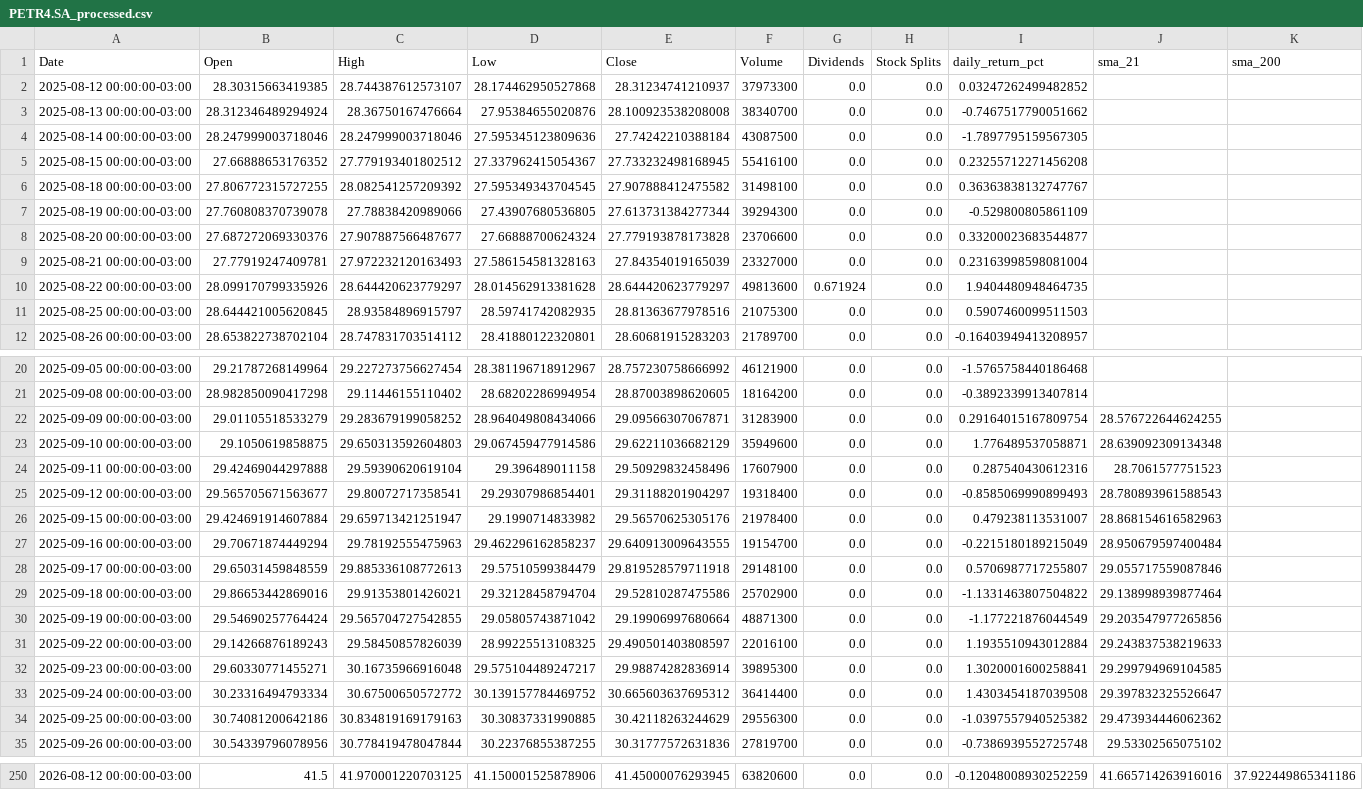
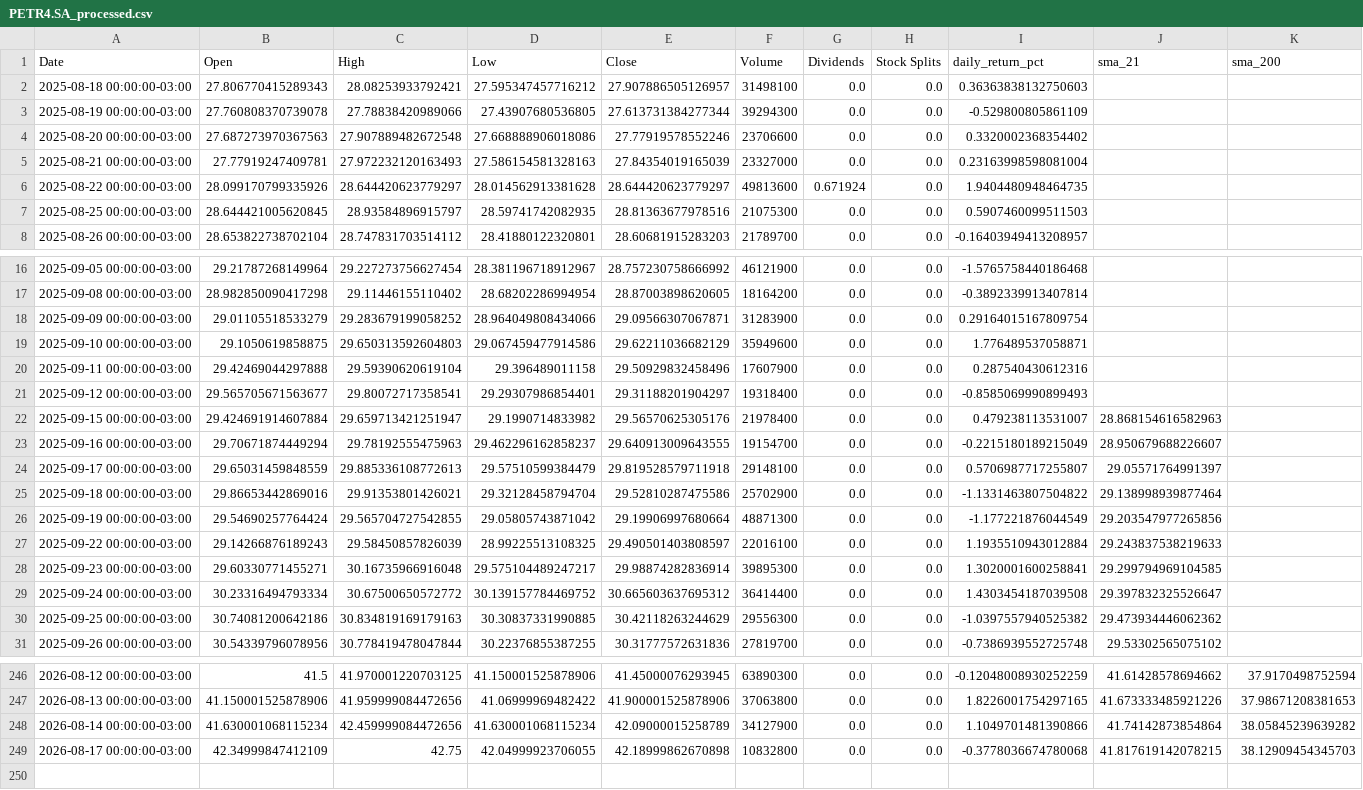
Before and after one commit to loweri/financial-etl-pipeline, a CSV file: data/processed/PETR4.SA_processed.csv, drawn as a sheet; only a part is shown, gaps mark what is left out; the diff covers the shown part only.

```diff
--- a/data/processed/PETR4.SA_processed.csv
+++ b/data/processed/PETR4.SA_processed.csv
@@ -1,9 +1,5 @@
 Date,Open,High,Low,Close,Volume,Dividends,Stock Splits,daily_return_pct,sma_21,sma_200
-2025-08-12 00:00:00-03:00,28.30315663419385,28.744387612573107,28.174462950527868,28.31234741210937,37973300,0.0,0.0,0.03247262499482852,,
-2025-08-13 00:00:00-03:00,28.312346489294924,28.36750167476664,27.95384655020876,28.100923538208008,38340700,0.0,0.0,-0.7467517790051662,,
-2025-08-14 00:00:00-03:00,28.247999003718046,28.247999003718046,27.595345123809636,27.74242210388184,43087500,0.0,0.0,-1.7897795159567305,,
-2025-08-15 00:00:00-03:00,27.66888653176352,27.779193401802512,27.337962415054367,27.733232498168945,55416100,0.0,0.0,0.23255712271456208,,
-2025-08-18 00:00:00-03:00,27.806772315727255,28.082541257209392,27.595349343704545,27.907888412475582,31498100,0.0,0.0,0.36363838132747767,,
+2025-08-18 00:00:00-03:00,27.806770415289343,28.08253933792421,27.595347457716212,27.907886505126957,31498100,0.0,0.0,0.36363838132750603,,
 2025-08-19 00:00:00-03:00,27.760808370739078,27.78838420989066,27.43907680536805,27.613731384277344,39294300,0.0,0.0,-0.529800805861109,,
-2025-08-20 00:00:00-03:00,27.687272069330376,27.907887566487677,27.66888700624324,27.779193878173828,23706600,0.0,0.0,0.33200023683544877,,
+2025-08-20 00:00:00-03:00,27.687273970367563,27.907889482672548,27.668888906018086,27.77919578552246,23706600,0.0,0.0,0.3320002368354402,,
 2025-08-21 00:00:00-03:00,27.77919247409781,27.972232120163493,27.586154581328163,27.84354019165039,23327000,0.0,0.0,0.23163998598081004,,
@@ -21,9 +17,9 @@ Date,Open,High,Low,Close,Volume,Dividends,Stock Splits,daily_return_pct,sma_21,s
 2025-09-08 00:00:00-03:00,28.982850090417298,29.11446155110402,28.68202286994954,28.87003898620605,18164200,0.0,0.0,-0.3892339913407814,,
-2025-09-09 00:00:00-03:00,29.01105518533279,29.283679199058252,28.964049808434066,29.09566307067871,31283900,0.0,0.0,0.29164015167809754,28.576722644624255,
-2025-09-10 00:00:00-03:00,29.1050619858875,29.650313592604803,29.067459477914586,29.62211036682129,35949600,0.0,0.0,1.776489537058871,28.639092309134348,
-2025-09-11 00:00:00-03:00,29.42469044297888,29.59390620619104,29.396489011158,29.50929832458496,17607900,0.0,0.0,0.287540430612316,28.7061577751523,
-2025-09-12 00:00:00-03:00,29.565705671563677,29.80072717358541,29.29307986854401,29.31188201904297,19318400,0.0,0.0,-0.8585069990899493,28.780893961588543,
+2025-09-09 00:00:00-03:00,29.01105518533279,29.283679199058252,28.964049808434066,29.09566307067871,31283900,0.0,0.0,0.29164015167809754,,
+2025-09-10 00:00:00-03:00,29.1050619858875,29.650313592604803,29.067459477914586,29.62211036682129,35949600,0.0,0.0,1.776489537058871,,
+2025-09-11 00:00:00-03:00,29.42469044297888,29.59390620619104,29.396489011158,29.50929832458496,17607900,0.0,0.0,0.287540430612316,,
+2025-09-12 00:00:00-03:00,29.565705671563677,29.80072717358541,29.29307986854401,29.31188201904297,19318400,0.0,0.0,-0.8585069990899493,,
 2025-09-15 00:00:00-03:00,29.424691914607884,29.659713421251947,29.1990714833982,29.56570625305176,21978400,0.0,0.0,0.479238113531007,28.868154616582963,
-2025-09-16 00:00:00-03:00,29.70671874449294,29.78192555475963,29.462296162858237,29.640913009643555,19154700,0.0,0.0,-0.2215180189215049,28.950679597400484,
-2025-09-17 00:00:00-03:00,29.65031459848559,29.885336108772613,29.57510599384479,29.819528579711918,29148100,0.0,0.0,0.5706987717255807,29.055717559087846,
+2025-09-16 00:00:00-03:00,29.70671874449294,29.78192555475963,29.462296162858237,29.640913009643555,19154700,0.0,0.0,-0.2215180189215049,28.950679688226607,
+2025-09-17 00:00:00-03:00,29.65031459848559,29.885336108772613,29.57510599384479,29.819528579711918,29148100,0.0,0.0,0.5706987717255807,29.05571764991397,
 2025-09-18 00:00:00-03:00,29.86653442869016,29.91353801426021,29.32128458794704,29.52810287475586,25702900,0.0,0.0,-1.1331463807504822,29.138998939877464,
@@ -250 +246,4 @@ Date,Open,High,Low,Close,Volume,Dividends,Stock Splits,daily_return_pct,sma_21,s
-2026-08-12 00:00:00-03:00,41.5,41.970001220703125,41.150001525878906,41.45000076293945,63820600,0.0,0.0,-0.12048008930252259,41.665714263916016,37.922449865341186
+2026-08-12 00:00:00-03:00,41.5,41.970001220703125,41.150001525878906,41.45000076293945,63890300,0.0,0.0,-0.12048008930252259,41.61428578694662,37.9170498752594
+2026-08-13 00:00:00-03:00,41.150001525878906,41.959999084472656,41.06999969482422,41.900001525878906,37063800,0.0,0.0,1.8226001754297165,41.673333485921226,37.98671208381653
+2026-08-14 00:00:00-03:00,41.630001068115234,42.459999084472656,41.630001068115234,42.09000015258789,34127900,0.0,0.0,1.1049701481390866,41.74142873854864,38.05845239639282
+2026-08-17 00:00:00-03:00,42.34999847412109,42.75,42.04999923706055,42.18999862670898,10832800,0.0,0.0,-0.3778036674780068,41.817619142078215,38.12909454345703
```
Also changed, not shown: 1 added row, 1 removed row and 50 edited cells elsewhere in this file, data/processed/ITUB4.SA_processed.csv, data/processed/VALE3.SA_processed.csv, 12 other files.
